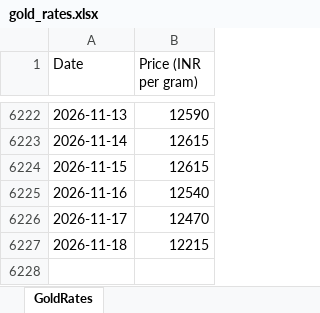
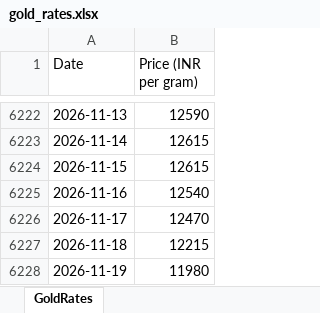
Before and after one commit to tijothomas11/Goldrates, an Excel workbook: gold_rates.xlsx, sheet GoldRates, drawn as a sheet; only a part is shown, gaps mark what is left out; values as stored, in another font and other column widths than the file's, no borders; the diff names each change by its address in the sheet, - before the commit and + after, or states it on an @@ line.

```diff
--- a/gold_rates.xlsx (sheet GoldRates)
+++ b/gold_rates.xlsx (sheet GoldRates)
+row 6228: 2026-11-19 | 11980
```
Also changed, not shown: 4 other files.
